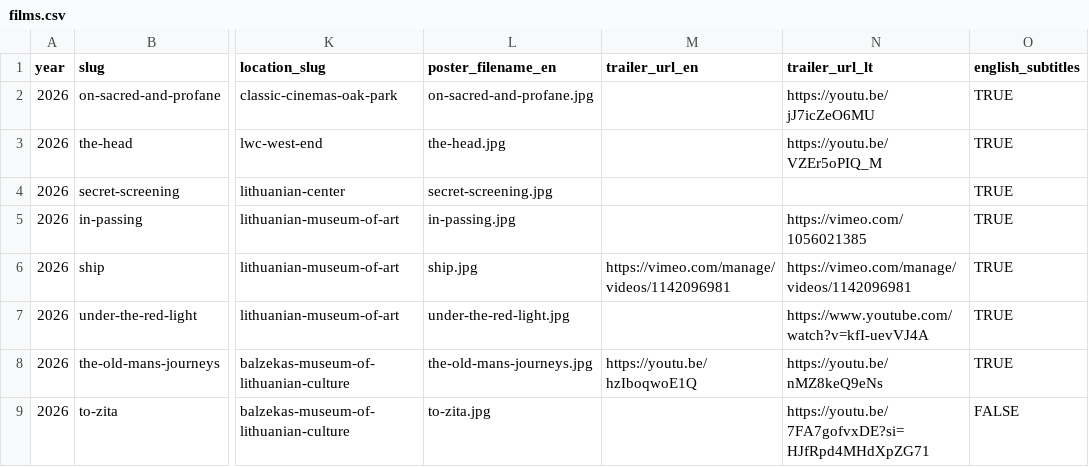
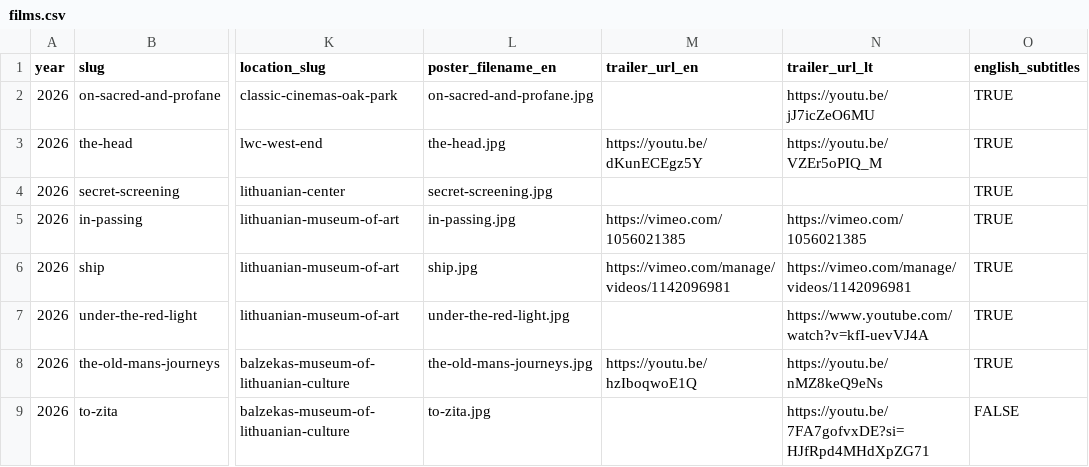
Before and after one commit to kjanuska/LDFFWebsite, a CSV file: data/csv/films.csv, drawn as a sheet; only a part is shown, gaps mark what is left out; the diff names each change by its address in the sheet, - before the commit and + after, or states it on an @@ line.

Commit message:
Add script to download Google Sheet data. Remove deprecated components. Update trailer urls. Add no english subtitles disclaimer

```diff
--- a/data/csv/films.csv
+++ b/data/csv/films.csv
-M3 (trailer_url_en): (empty)
+M3 (trailer_url_en): https://youtu.be/dKunECEgz5Y
-M5 (trailer_url_en): (empty)
+M5 (trailer_url_en): https://vimeo.com/1056021385
```
Also changed, not shown: data/csv/locations-master.csv, data/csv/sponsors-master.csv, 15 other files.
